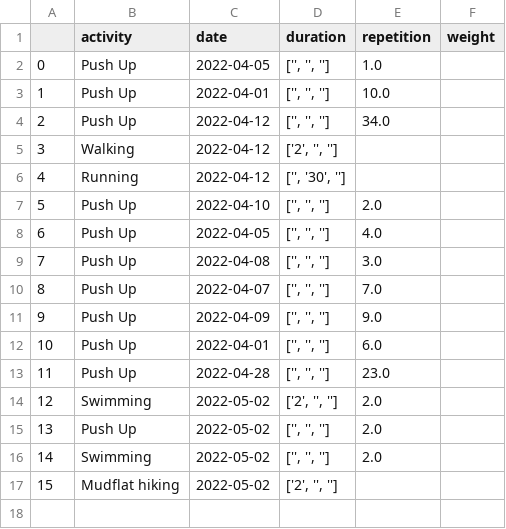
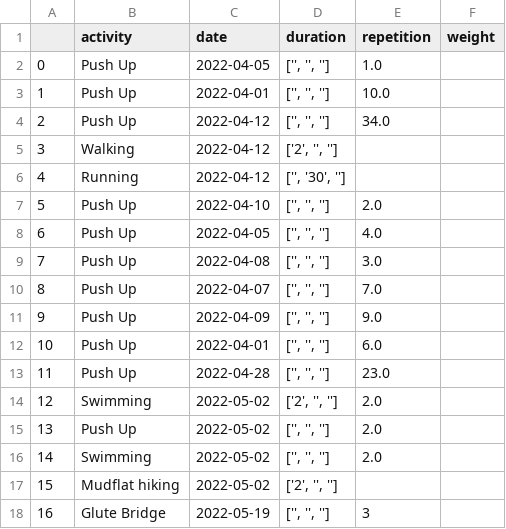
Before and after one commit to jegny100/FitnessApp, a CSV file: files/logged_activities.csv, drawn as a sheet; the diff names each change by its address in the sheet, - before the commit and + after, or states it on an @@ line.

```diff
--- a/files/logged_activities.csv
+++ b/files/logged_activities.csv
+row 18: 16 | Glute Bridge | 2022-05-19 | ['', '', ''] | 3
```
Also changed, not shown: files/buddys.csv, 2 other files.
